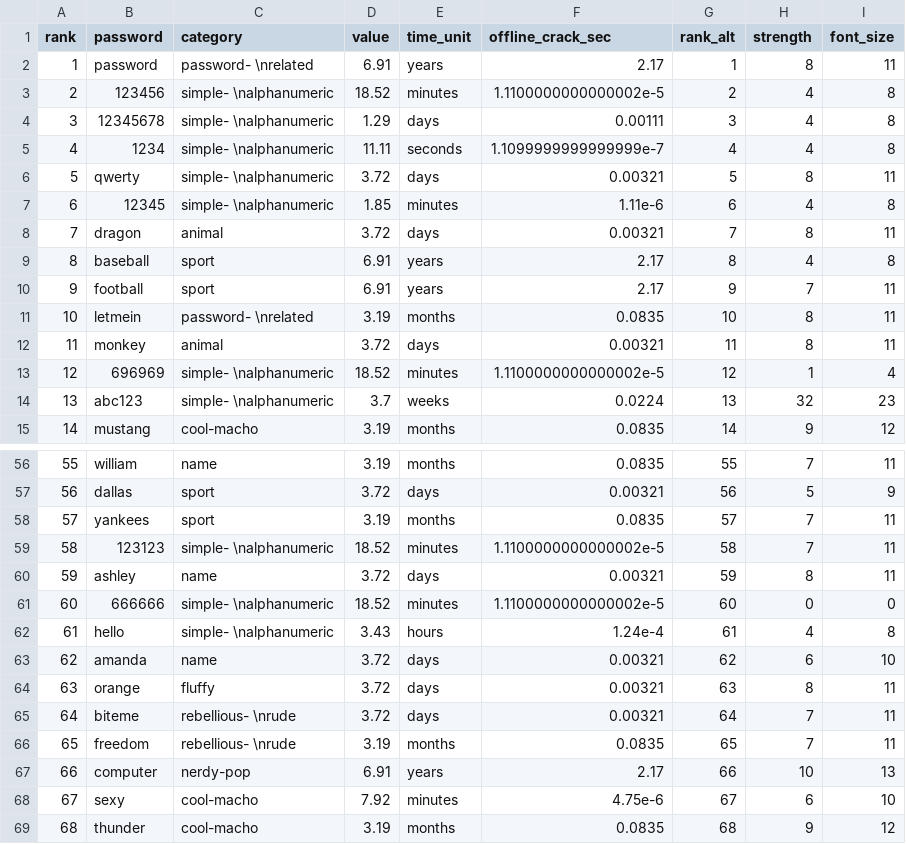
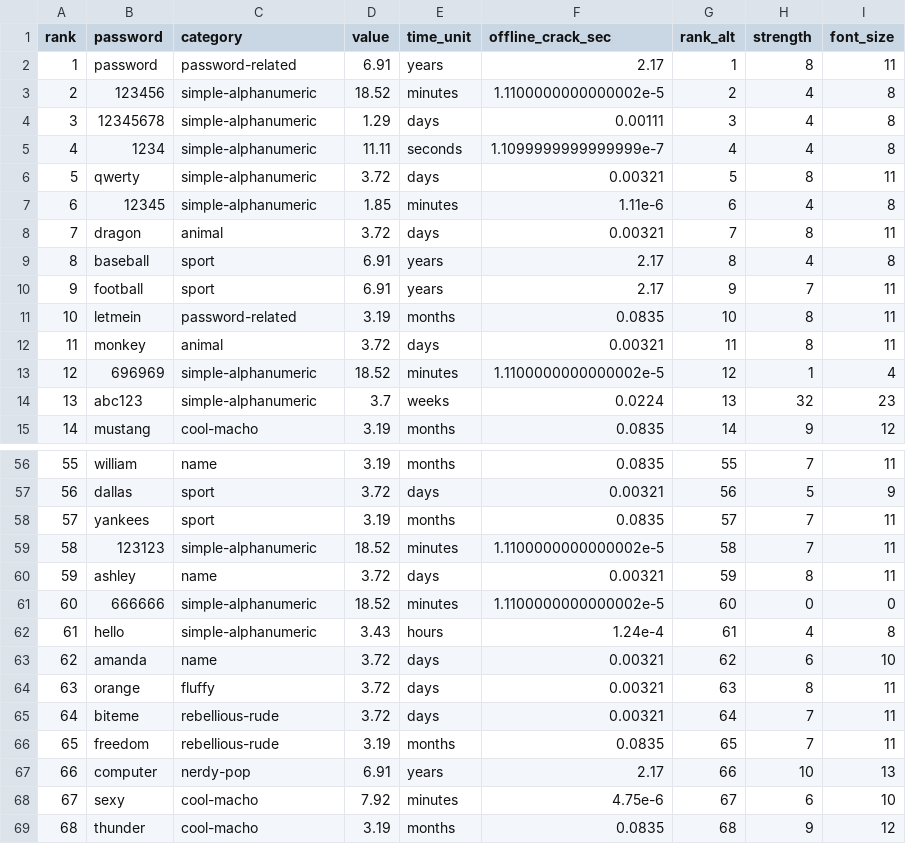
Before and after one commit to lgibson7/ggplot-courses, a CSV file: data/passwords.csv, drawn as a sheet; only a part is shown, gaps mark what is left out; the diff covers the shown part only.

Commit message:
:key: password data update

```diff
--- a/data/passwords.csv
+++ b/data/passwords.csv
@@ -1,7 +1,7 @@
 rank,password,category,value,time_unit,offline_crack_sec,rank_alt,strength,font_size
-1,password,"password- \nrelated",6.91,years,2.17,1,8,11
-2,123456,"simple- \nalphanumeric",18.52,minutes,1.1100000000000002e-5,2,4,8
-3,12345678,"simple- \nalphanumeric",1.29,days,0.00111,3,4,8
-4,1234,"simple- \nalphanumeric",11.11,seconds,1.1099999999999999e-7,4,4,8
-5,qwerty,"simple- \nalphanumeric",3.72,days,0.00321,5,8,11
-6,12345,"simple- \nalphanumeric",1.85,minutes,1.11e-6,6,4,8
+1,password,password-related,6.91,years,2.17,1,8,11
+2,123456,simple-alphanumeric,18.52,minutes,1.1100000000000002e-5,2,4,8
+3,12345678,simple-alphanumeric,1.29,days,0.00111,3,4,8
+4,1234,simple-alphanumeric,11.11,seconds,1.1099999999999999e-7,4,4,8
+5,qwerty,simple-alphanumeric,3.72,days,0.00321,5,8,11
+6,12345,simple-alphanumeric,1.85,minutes,1.11e-6,6,4,8
@@ -11 +11 @@ rank,password,category,value,time_unit,offline_crack_sec,rank_alt,strength,font_
-10,letmein,"password- \nrelated",3.19,months,0.0835,10,8,11
+10,letmein,password-related,3.19,months,0.0835,10,8,11
@@ -13,2 +13,2 @@ rank,password,category,value,time_unit,offline_crack_sec,rank_alt,strength,font_
-12,696969,"simple- \nalphanumeric",18.52,minutes,1.1100000000000002e-5,12,1,4
-13,abc123,"simple- \nalphanumeric",3.7,weeks,0.0224,13,32,23
+12,696969,simple-alphanumeric,18.52,minutes,1.1100000000000002e-5,12,1,4
+13,abc123,simple-alphanumeric,3.7,weeks,0.0224,13,32,23
@@ -59 +59 @@ rank,password,category,value,time_unit,offline_crack_sec,rank_alt,strength,font_
-58,123123,"simple- \nalphanumeric",18.52,minutes,1.1100000000000002e-5,58,7,11
+58,123123,simple-alphanumeric,18.52,minutes,1.1100000000000002e-5,58,7,11
@@ -61,2 +61,2 @@ rank,password,category,value,time_unit,offline_crack_sec,rank_alt,strength,font_
-60,666666,"simple- \nalphanumeric",18.52,minutes,1.1100000000000002e-5,60,0,0
-61,hello,"simple- \nalphanumeric",3.43,hours,1.24e-4,61,4,8
+60,666666,simple-alphanumeric,18.52,minutes,1.1100000000000002e-5,60,0,0
+61,hello,simple-alphanumeric,3.43,hours,1.24e-4,61,4,8
@@ -65,2 +65,2 @@ rank,password,category,value,time_unit,offline_crack_sec,rank_alt,strength,font_
-64,biteme,"rebellious- \nrude",3.72,days,0.00321,64,7,11
-65,freedom,"rebellious- \nrude",3.19,months,0.0835,65,7,11
+64,biteme,rebellious-rude,3.72,days,0.00321,64,7,11
+65,freedom,rebellious-rude,3.19,months,0.0835,65,7,11
```
Also changed, not shown: 73 edited cells elsewhere in this file.
